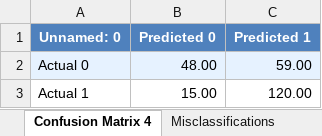
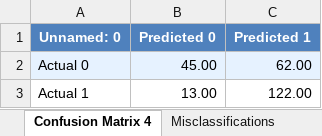
Before and after one commit to JuanLara18/HBS-Survey, an Excel workbook: Output/Organized_Results/Feature_Importance_Results.xlsx, sheet Confusion Matrix 4, drawn as a sheet; values as stored, in another font and other column widths than the file's, no borders; the diff names each change by its address in the sheet, - before the commit and + after, or states it on an @@ line.

```diff
--- a/Output/Organized_Results/Feature_Importance_Results.xlsx (sheet Confusion Matrix 4)
+++ b/Output/Organized_Results/Feature_Importance_Results.xlsx (sheet Confusion Matrix 4)
-B2 (Predicted 0): 48.00
+B2 (Predicted 0): 45.00
-C2 (Predicted 1): 59.00
+C2 (Predicted 1): 62.00
-B3 (Predicted 0): 15.00
+B3 (Predicted 0): 13.00
-C3 (Predicted 1): 120.00
+C3 (Predicted 1): 122.00
```
Also changed, not shown: sheet Top Features, sheet Misclassifications, sheet Misclassifications_1, sheet Model Performance, sheet Confusion Matrix 1, 25 other files.
